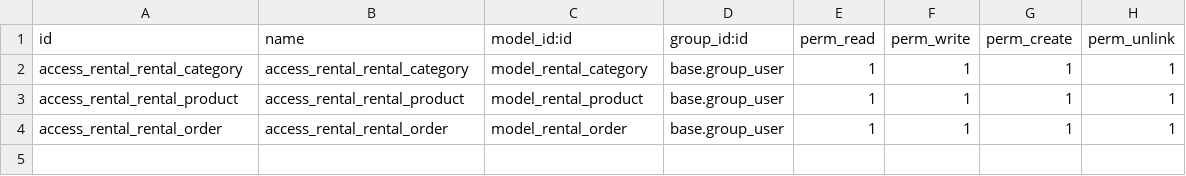
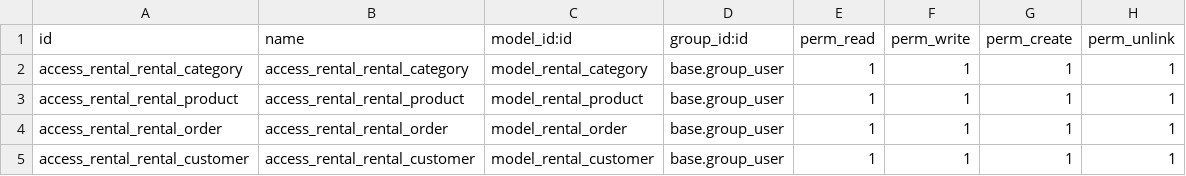
Before and after one commit to zedcentury/odoo-rental-management, a CSV file: src/rental/security/ir.model.access.csv, drawn as a sheet.

```diff
--- a/src/rental/security/ir.model.access.csv
+++ b/src/rental/security/ir.model.access.csv
@@ -4 +4,2 @@ access_rental_rental_product,access_rental_rental_product,model_rental_product,b
 access_rental_rental_order,access_rental_rental_order,model_rental_order,base.group_user,1,1,1,1
+access_rental_rental_customer,access_rental_rental_customer,model_rental_customer,base.group_user,1,1,1,1
```
Also changed, not shown: 25 other files.
